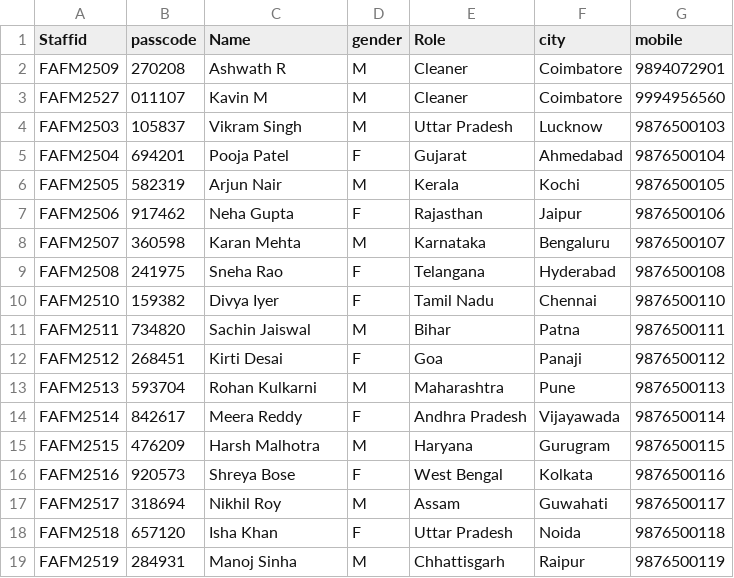
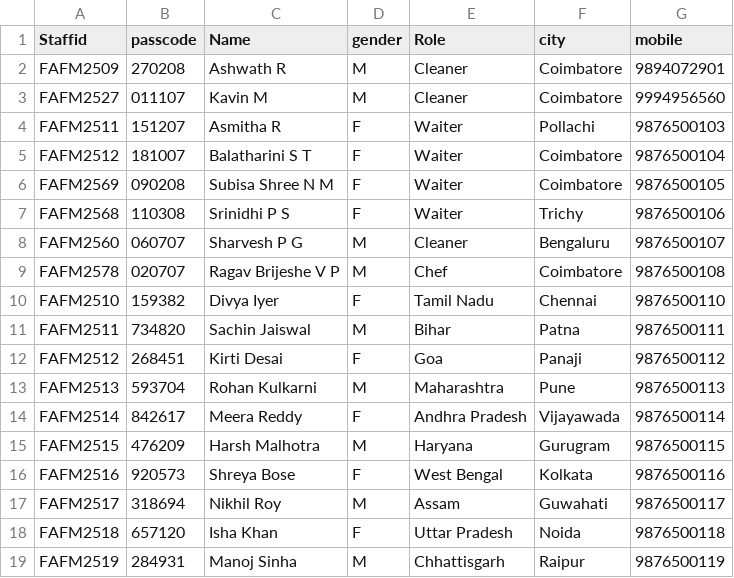
Before and after one commit to Ashwath-R-27/PyProject, a CSV file: employeedetails.csv, drawn as a sheet.

Commit message:
employeedetails.csv

```diff
--- a/employeedetails.csv
+++ b/employeedetails.csv
@@ -3,8 +3,8 @@ FAFM2509,270208,Ashwath R,M,Cleaner,Coimbatore,9894072901
 FAFM2527,011107,Kavin M,M,Cleaner,Coimbatore,9994956560
-FAFM2503,105837,Vikram Singh,M,Uttar Pradesh,Lucknow,9876500103
-FAFM2504,694201,Pooja Patel,F,Gujarat,Ahmedabad,9876500104
-FAFM2505,582319,Arjun Nair,M,Kerala,Kochi,9876500105
-FAFM2506,917462,Neha Gupta,F,Rajasthan,Jaipur,9876500106
-FAFM2507,360598,Karan Mehta,M,Karnataka,Bengaluru,9876500107
-FAFM2508,241975,Sneha Rao,F,Telangana,Hyderabad,9876500108
+FAFM2511,151207,Asmitha R,F,Waiter,Pollachi,9876500103
+FAFM2512,181007,Balatharini S T,F,Waiter,Coimbatore,9876500104
+FAFM2569,090208,Subisa Shree N M,F,Waiter,Coimbatore,9876500105
+FAFM2568,110308,Srinidhi P S,F,Waiter,Trichy,9876500106
+FAFM2560,060707,Sharvesh P G,M,Cleaner,Bengaluru,9876500107
+FAFM2578,020707,Ragav Brijeshe V P,M,Chef,Coimbatore,9876500108
 FAFM2510,159382,Divya Iyer,F,Tamil Nadu,Chennai,9876500110
```
